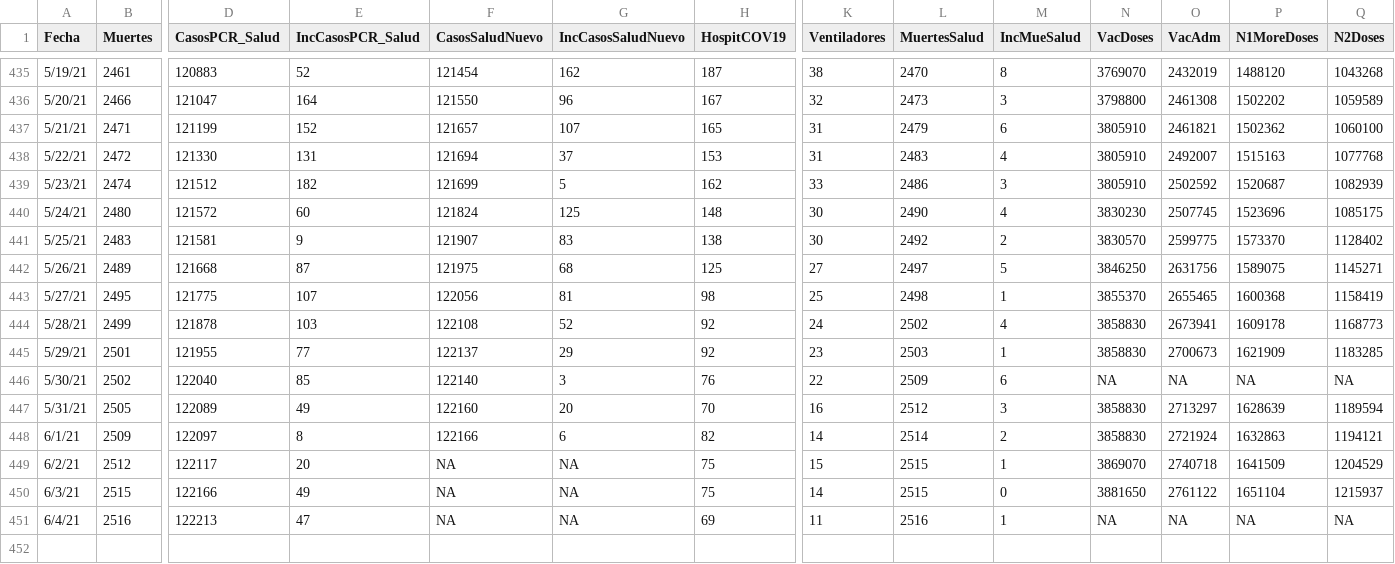
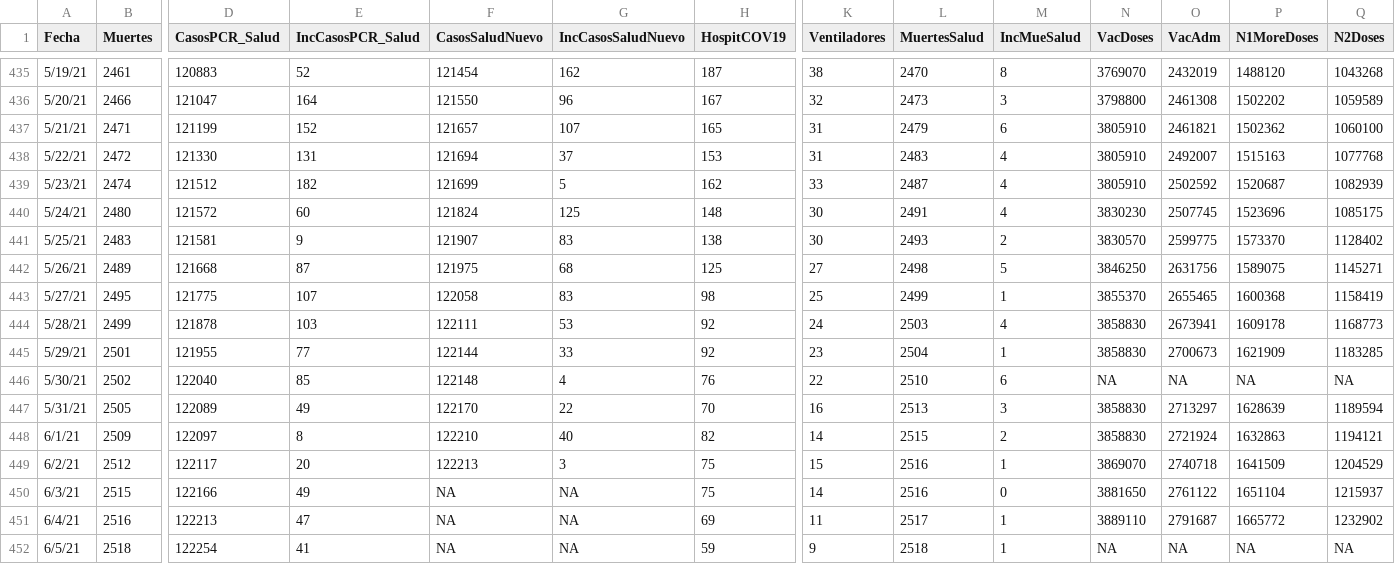
Before and after one commit to rafalab/pr-covid, a CSV file: dashboard/data/DatosMortalidad.csv, drawn as a sheet; only a part is shown, gaps mark what is left out; rows hold the shown columns only; the diff names each change by its address in the sheet, - before the commit and + after, or states it on an @@ line.

Commit message:
Actualizando datos de muertes, hospitalizaciones y vacunas

```diff
--- a/dashboard/data/DatosMortalidad.csv
+++ b/dashboard/data/DatosMortalidad.csv
-L439 (MuertesSalud): 2486
+L439 (MuertesSalud): 2487
-M439 (IncMueSalud): 3
+M439 (IncMueSalud): 4
-L440 (MuertesSalud): 2490
+L440 (MuertesSalud): 2491
-L441 (MuertesSalud): 2492
+L441 (MuertesSalud): 2493
-L442 (MuertesSalud): 2497
+L442 (MuertesSalud): 2498
-F443 (CasosSaludNuevo): 122056
+F443 (CasosSaludNuevo): 122058
-G443 (IncCasosSaludNuevo): 81
+G443 (IncCasosSaludNuevo): 83
-L443 (MuertesSalud): 2498
+L443 (MuertesSalud): 2499
-F444 (CasosSaludNuevo): 122108
+F444 (CasosSaludNuevo): 122111
-G444 (IncCasosSaludNuevo): 52
+G444 (IncCasosSaludNuevo): 53
-L444 (MuertesSalud): 2502
+L444 (MuertesSalud): 2503
-F445 (CasosSaludNuevo): 122137
+F445 (CasosSaludNuevo): 122144
-G445 (IncCasosSaludNuevo): 29
+G445 (IncCasosSaludNuevo): 33
-L445 (MuertesSalud): 2503
+L445 (MuertesSalud): 2504
-F446 (CasosSaludNuevo): 122140
+F446 (CasosSaludNuevo): 122148
-G446 (IncCasosSaludNuevo): 3
+G446 (IncCasosSaludNuevo): 4
-L446 (MuertesSalud): 2509
+L446 (MuertesSalud): 2510
-F447 (CasosSaludNuevo): 122160
+F447 (CasosSaludNuevo): 122170
-G447 (IncCasosSaludNuevo): 20
+G447 (IncCasosSaludNuevo): 22
-L447 (MuertesSalud): 2512
+L447 (MuertesSalud): 2513
-F448 (CasosSaludNuevo): 122166
+F448 (CasosSaludNuevo): 122210
-G448 (IncCasosSaludNuevo): 6
+G448 (IncCasosSaludNuevo): 40
-L448 (MuertesSalud): 2514
+L448 (MuertesSalud): 2515
-F449 (CasosSaludNuevo): NA
+F449 (CasosSaludNuevo): 122213
-G449 (IncCasosSaludNuevo): NA
+G449 (IncCasosSaludNuevo): 3
-L449:L450 (MuertesSalud): 2515
+L449:L450 (MuertesSalud): 2516
-L451 (MuertesSalud): 2516
+L451 (MuertesSalud): 2517
-N451 (VacDoses): NA
+N451 (VacDoses): 3889110
-O451 (VacAdm): NA
+O451 (VacAdm): 2791687
-P451 (N1MoreDoses): NA
+P451 (N1MoreDoses): 1665772
-Q451 (N2Doses): NA
+Q451 (N2Doses): 1232902
+row 452: 6/5/21 | 2518 | 122254 | 41 | NA | NA | 59 | 9 | 2518 | 1 | NA | NA | NA | NA
```
